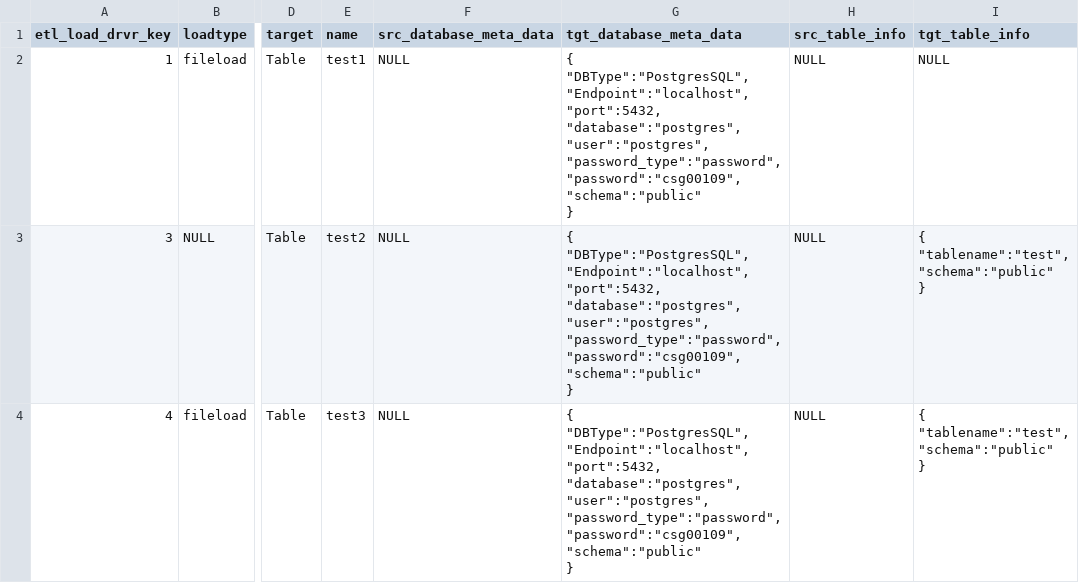
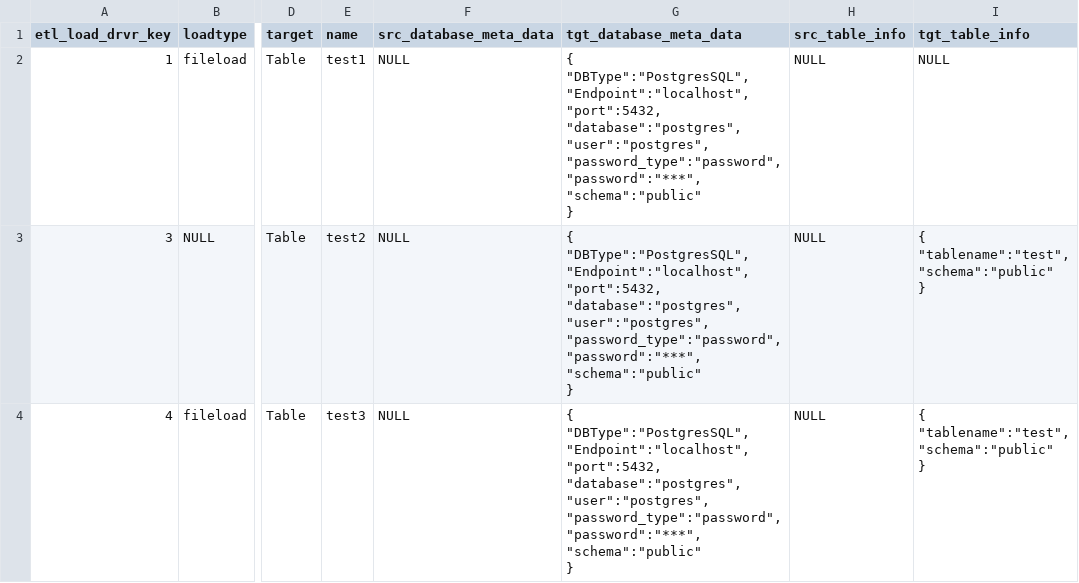
Before and after one commit to imtheguna/integration_pipeline_framework, a CSV file: sample_data_set/sample_setup_data.csv, drawn as a sheet; only a part is shown, gaps mark what is left out; ↵ is a line break in a cell; the diff covers the shown part only; the diff names each change by its address in the sheet, - before the commit and + after, or states it on an @@ line.

Commit message:
Update sample_setup_data.csv

```diff
--- a/sample_data_set/sample_setup_data.csv
+++ b/sample_data_set/sample_setup_data.csv
-G2:G4 (tgt_database_meta_data): …"user":"postgres", ↵ "password_type":"password", ↵ "password":"csg00109", ↵ "schema":"public" ↵ }
+G2:G4 (tgt_database_meta_data): …"user":"postgres", ↵ "password_type":"password", ↵ "password":"***", ↵ "schema":"public" ↵ }
```
Also changed, not shown: 13 edited cells elsewhere in this file.
